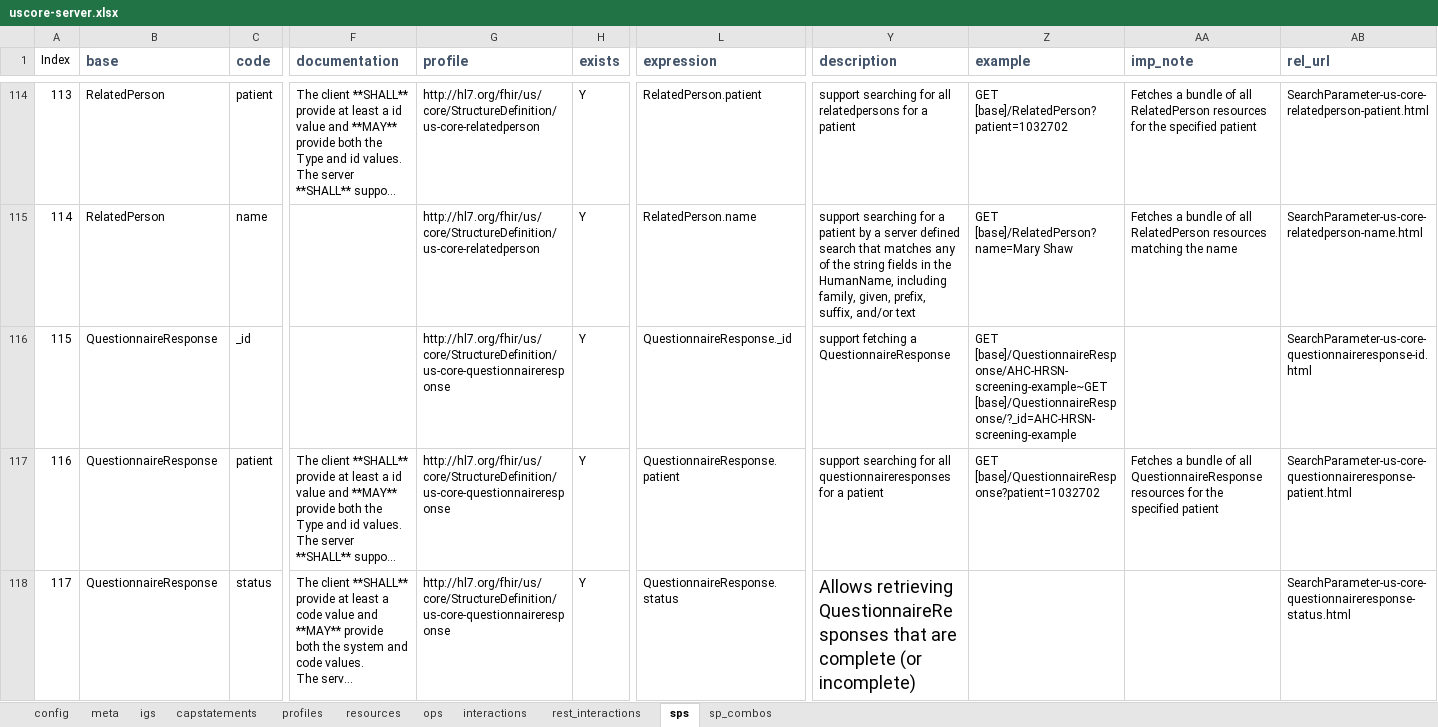
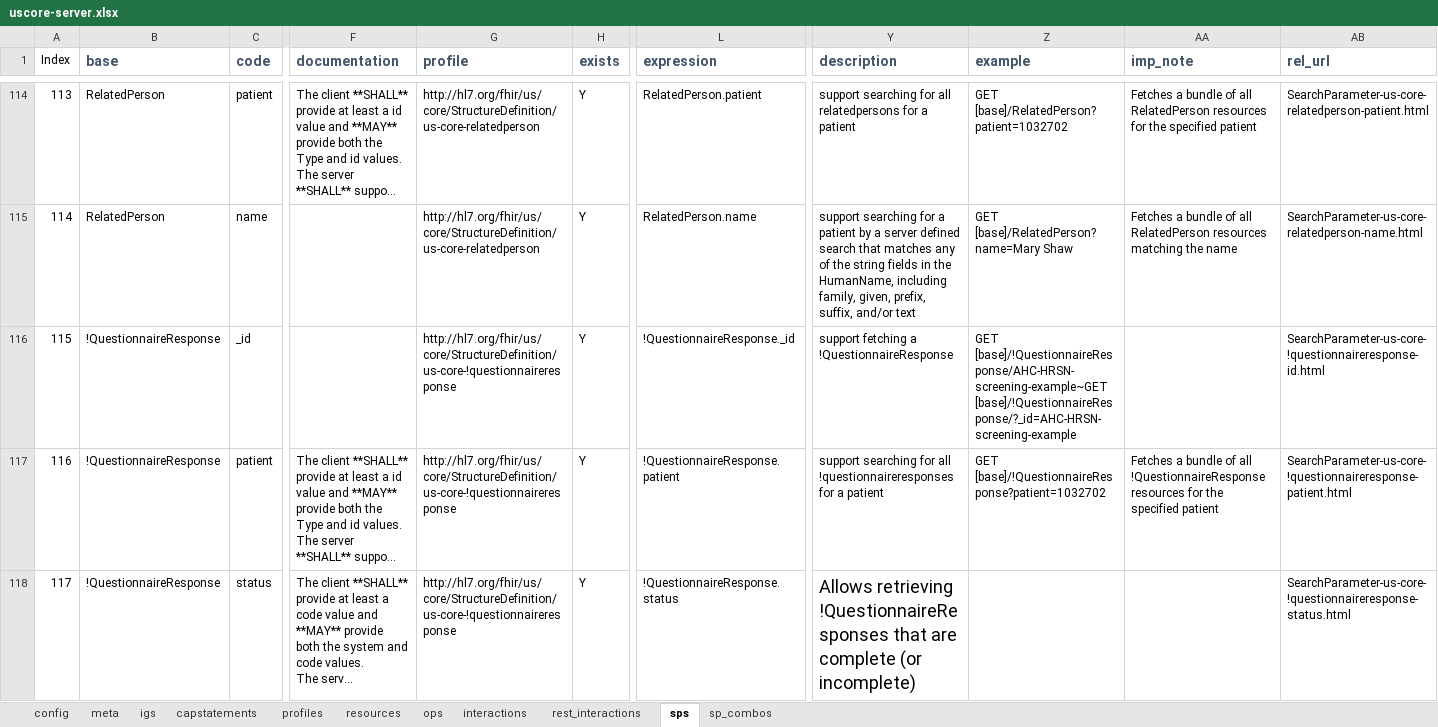
Before and after one commit to HL7/US-Core, an Excel workbook: input/resources_spreadsheets/uscore-server.xlsx, sheet sps, drawn as a sheet; only a part is shown, gaps mark what is left out; long unchanged cells end in …; values as stored, in another font and other column widths than the file's, no borders; conditional formats not drawn; the diff covers the shown part only; the diff names each change by its address in the sheet, - before the commit and + after, or states it on an @@ line.

```diff
--- a/input/resources_spreadsheets/uscore-server.xlsx (sheet sps)
+++ b/input/resources_spreadsheets/uscore-server.xlsx (sheet sps)
-B116:B118 (base): QuestionnaireResponse
+B116:B118 (base): !QuestionnaireResponse
-G116:G118 (profile): http://hl7.org/fhir/us/core/StructureDefinition/us-core-questionnaireresponse
+G116:G118 (profile): http://hl7.org/fhir/us/core/StructureDefinition/us-core-!questionnaireresponse
-L116 (expression): QuestionnaireResponse._id
+L116 (expression): !QuestionnaireResponse._id
-Y116 (description): support fetching a QuestionnaireResponse
+Y116 (description): support fetching a !QuestionnaireResponse
-Z116 (example): GET [base]/QuestionnaireResponse/AHC-HRSN-screening-example~GET [base]/QuestionnaireResponse/?_id=AHC-HRSN-screening-example
+Z116 (example): GET [base]/!QuestionnaireResponse/AHC-HRSN-screening-example~GET [base]/!QuestionnaireResponse/?_id=AHC-HRSN-screening-example
-AB116 (rel_url): SearchParameter-us-core-questionnaireresponse-id.html
+AB116 (rel_url): SearchParameter-us-core-!questionnaireresponse-id.html
-L117 (expression): QuestionnaireResponse.patient
+L117 (expression): !QuestionnaireResponse.patient
-Y117 (description): …for all questionnaireresponses for a…
+Y117 (description): …for all !questionnaireresponses for a…
-Z117 (example): GET [base]/QuestionnaireResponse?patient=1032702
+Z117 (example): GET [base]/!QuestionnaireResponse?patient=1032702
-AA117 (imp_note): …of all QuestionnaireResponse resources for…
+AA117 (imp_note): …of all !QuestionnaireResponse resources for…
-AB117 (rel_url): SearchParameter-us-core-questionnaireresponse-patient.html
+AB117 (rel_url): SearchParameter-us-core-!questionnaireresponse-patient.html
-L118 (expression): QuestionnaireResponse.status
+L118 (expression): !QuestionnaireResponse.status
-Y118 (description): Allows retrieving QuestionnaireResponses that are…
+Y118 (description): Allows retrieving !QuestionnaireResponses that are…
-AB118 (rel_url): SearchParameter-us-core-questionnaireresponse-status.html
+AB118 (rel_url): SearchParameter-us-core-!questionnaireresponse-status.html
```
Also changed, not shown: 43 edited cells elsewhere in this sheet, sheet igs, sheet resources, sheet profiles, input/resources_spreadsheets/uscore-client.xlsx, 21 other files.
